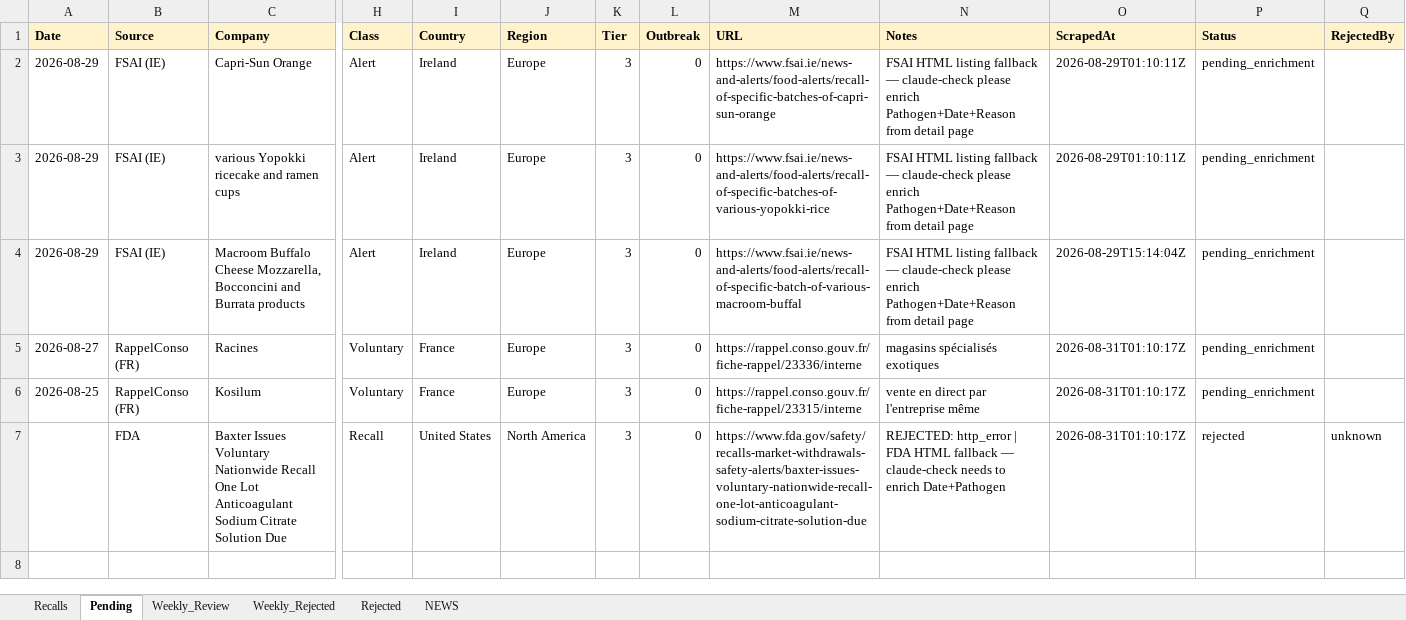
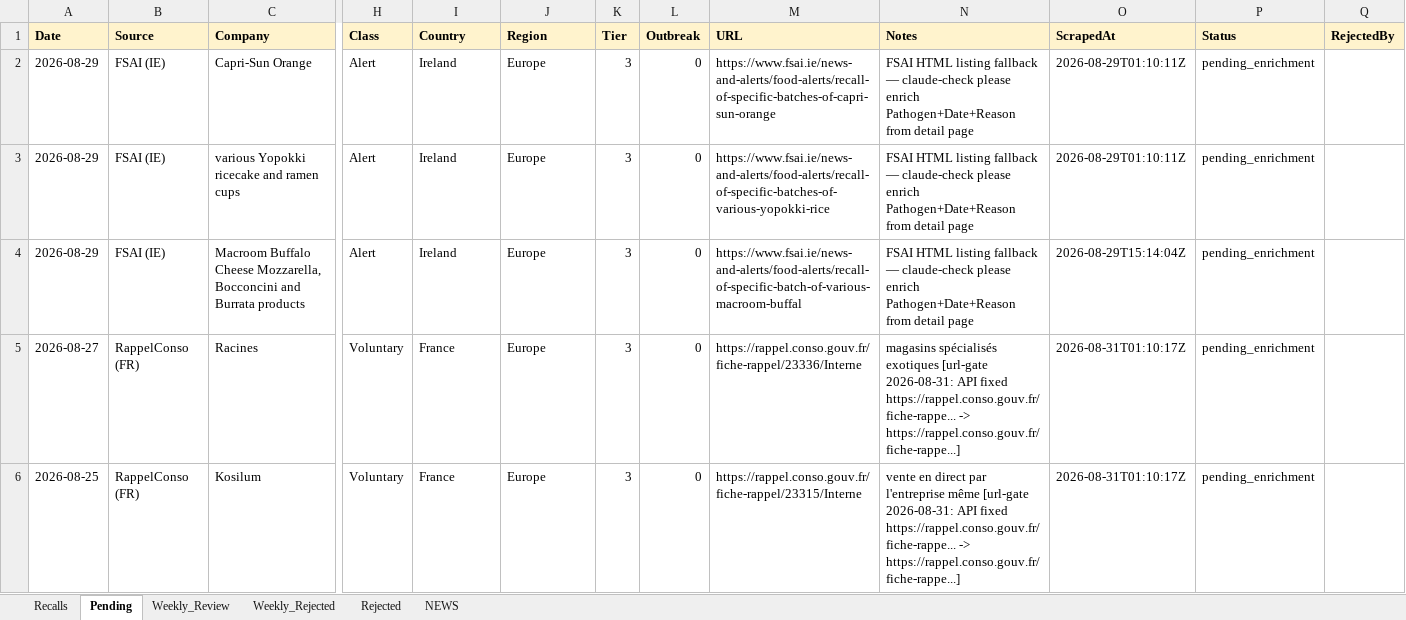
Before and after one commit to gstoforos/Food-Safety-Intelligence-System, an Excel workbook: docs/data/recalls.xlsx, sheet Pending, drawn as a sheet; only a part is shown, gaps mark what is left out; values as stored, in another font and other column widths than the file's, no borders; rows hold the shown columns only; the diff names each change by its address in the sheet, - before the commit and + after, or states it on an @@ line.

Commit message:
FSIS Gemini URL-gate 2026-08-31 (+0 approved, -1 dead, 5 pending)

```diff
--- a/docs/data/recalls.xlsx (sheet Pending)
+++ b/docs/data/recalls.xlsx (sheet Pending)
-M5 (URL): https://rappel.conso.gouv.fr/fiche-rappel/23336/interne
+M5 (URL): https://rappel.conso.gouv.fr/fiche-rappel/23336/Interne
-N5 (Notes): …spécialisés exotiques
+N5 (Notes): …spécialisés exotiques [url-gate 2026-08-31: API fixed https://rappel.conso.gouv.fr/fiche-rappe... -> https://rappel.conso.gouv.fr/fiche-rappe...]
-M6 (URL): https://rappel.conso.gouv.fr/fiche-rappel/23315/interne
+M6 (URL): https://rappel.conso.gouv.fr/fiche-rappel/23315/Interne
-N6 (Notes): …l'entreprise même
+N6 (Notes): …l'entreprise même [url-gate 2026-08-31: API fixed https://rappel.conso.gouv.fr/fiche-rappe... -> https://rappel.conso.gouv.fr/fiche-rappe...]
-row 7:  | FDA | Baxter Issues Voluntary Nationwide Recall One Lot Anticoagulant Sodium Citrate Solution Due | Recall | United States | North America | 3 | 0 | https://www.fda.gov/safety/recalls-market-withdrawals-safety-alerts/baxter-issues-voluntary-nationwide-recall-one-lot-anticoagulant-sodium-citrate-solution-due | REJECTED: http_error | FDA HTML fallback — claude-check needs to enrich Date+Pathogen | 2026-08-31T01:10:17Z | rejected | unknown
```
